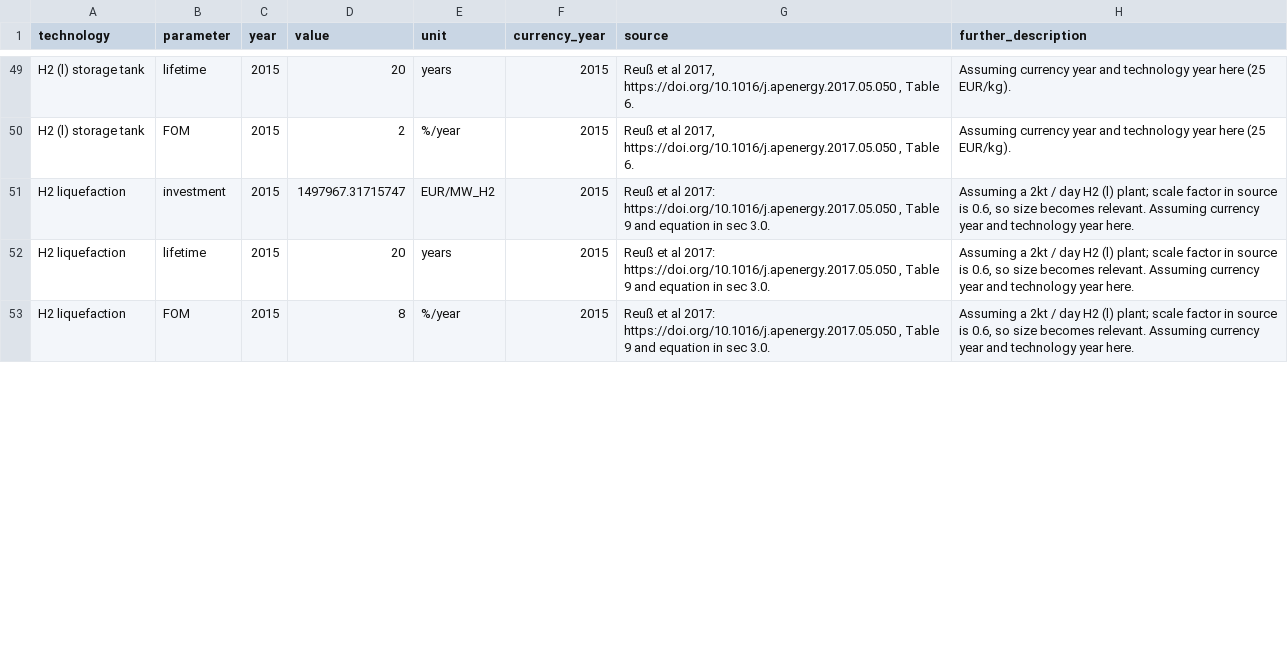
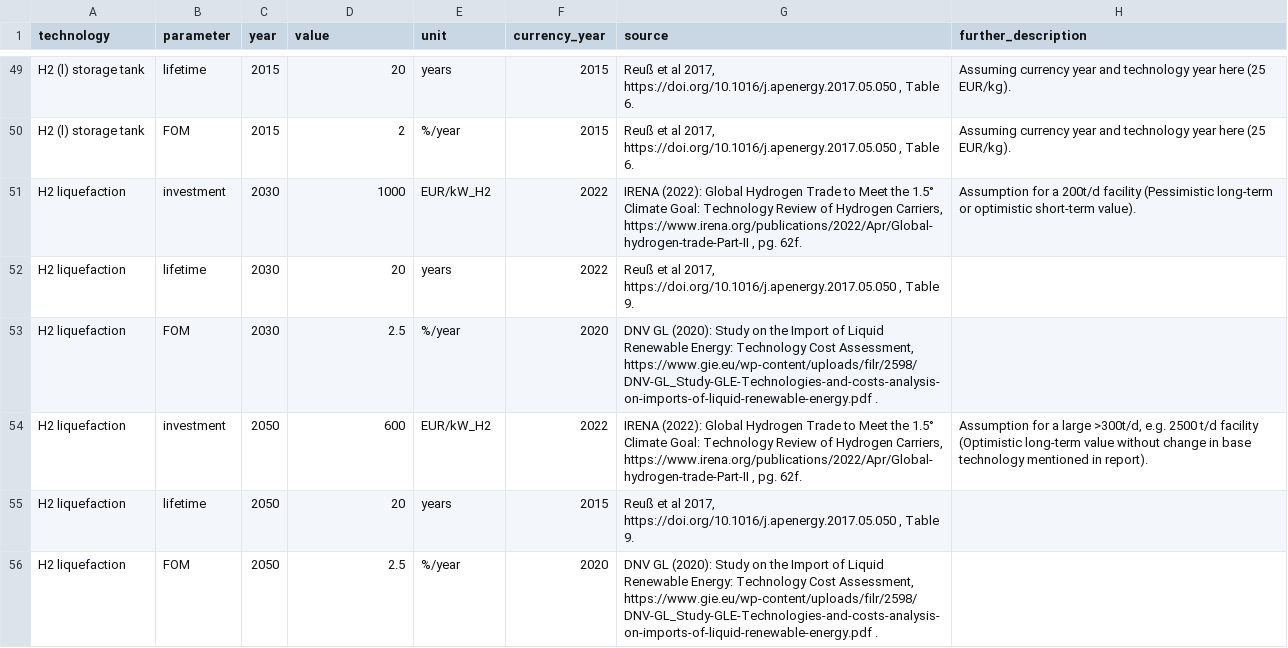
Before and after one commit to PyPSA/technology-data, a CSV file: inputs/manual_input.csv, drawn as a sheet; only a part is shown, gaps mark what is left out; the diff covers the shown part only.

Commit message:
Update numbers for H2 liquefaction and evaporation.
Previous numbers were for small scale (liquefaction) or very low compared to other sources. Now using numbers which are more consistent with other assumption in TD regarding facility capacities.

```diff
--- a/inputs/manual_input.csv
+++ b/inputs/manual_input.csv
@@ -50,4 +50,7 @@ H2 (l) storage tank,lifetime,2015,20,years,2015,"Reuß et al 2017, https://doi.o
 H2 (l) storage tank,FOM,2015,2,%/year,2015,"Reuß et al 2017, https://doi.org/10.1016/j.apenergy.2017.05.050 , Table 6.",Assuming currency year and technology year here (25 EUR/kg).
-H2 liquefaction,investment,2015,1497967.31715747,EUR/MW_H2,2015,"Reuß et al 2017: https://doi.org/10.1016/j.apenergy.2017.05.050 , Table 9 and equation in sec 3.0.","Assuming a 2kt / day H2 (l) plant; scale factor in source is 0.6, so size becomes relevant. Assuming currency year and technology year here."
-H2 liquefaction,lifetime,2015,20,years,2015,"Reuß et al 2017: https://doi.org/10.1016/j.apenergy.2017.05.050 , Table 9 and equation in sec 3.0.","Assuming a 2kt / day H2 (l) plant; scale factor in source is 0.6, so size becomes relevant. Assuming currency year and technology year here."
-H2 liquefaction,FOM,2015,8,%/year,2015,"Reuß et al 2017: https://doi.org/10.1016/j.apenergy.2017.05.050 , Table 9 and equation in sec 3.0.","Assuming a 2kt / day H2 (l) plant; scale factor in source is 0.6, so size becomes relevant. Assuming currency year and technology year here."
+H2 liquefaction,investment,2030,1000,EUR/kW_H2,2022,"IRENA (2022): Global Hydrogen Trade to Meet the 1.5° Climate Goal: Technology Review of Hydrogen Carriers, https://www.irena.org/publications/2022/Apr/Global-hydrogen-trade-Part-II , pg. 62f.",Assumption for a 200t/d facility (Pessimistic long-term or optimistic short-term value).
+H2 liquefaction,lifetime,2030,20,years,2022,"Reuß et al 2017, https://doi.org/10.1016/j.apenergy.2017.05.050 , Table 9.",
+H2 liquefaction,FOM,2030,2.5,%/year,2020,"DNV GL (2020): Study on the Import of Liquid Renewable Energy: Technology Cost Assessment, https://www.gie.eu/wp-content/uploads/filr/2598/DNV-GL_Study-GLE-Technologies-and-costs-analysis-on-imports-of-liquid-renewable-energy.pdf .",
+H2 liquefaction,investment,2050,600,EUR/kW_H2,2022,"IRENA (2022): Global Hydrogen Trade to Meet the 1.5° Climate Goal: Technology Review of Hydrogen Carriers, https://www.irena.org/publications/2022/Apr/Global-hydrogen-trade-Part-II , pg. 62f.","Assumption for a large >300t/d, e.g. 2500 t/d facility (Optimistic long-term value without change in base technology mentioned in report)."
+H2 liquefaction,lifetime,2050,20,years,2015,"Reuß et al 2017, https://doi.org/10.1016/j.apenergy.2017.05.050 , Table 9.",
+H2 liquefaction,FOM,2050,2.5,%/year,2020,"DNV GL (2020): Study on the Import of Liquid Renewable Energy: Technology Cost Assessment, https://www.gie.eu/wp-content/uploads/filr/2598/DNV-GL_Study-GLE-Technologies-and-costs-analysis-on-imports-of-liquid-renewable-energy.pdf .",
```
Also changed, not shown: 3 added rows and 15 edited cells elsewhere in this file, outputs/costs_2020.csv, outputs/costs_2025.csv, 5 other files.
